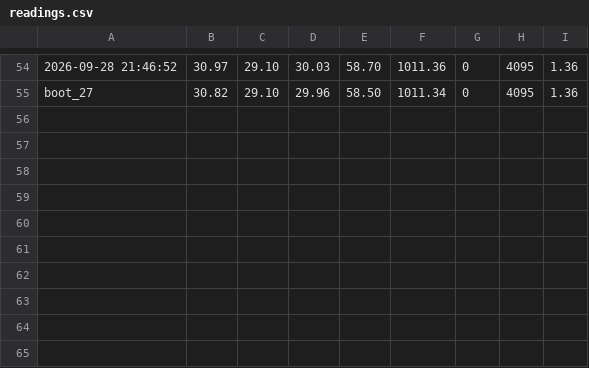
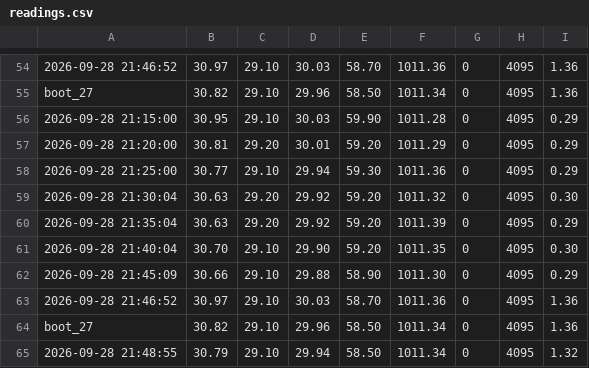
Before and after one commit to AdityaChopra18/Weather-station, a CSV file: data/readings.csv, drawn as a sheet; only a part is shown, gaps mark what is left out; the diff names each change by its address in the sheet, - before the commit and + after, or states it on an @@ line.

Commit message:
Weather update via Proxy

```diff
--- a/data/readings.csv
+++ b/data/readings.csv
+row 56: 2026-09-28 21:15:00 | 30.95 | 29.10 | 30.03 | 59.90 | 1011.28 | 0 | 4095 | 0.29
+row 57: 2026-09-28 21:20:00 | 30.81 | 29.20 | 30.01 | 59.20 | 1011.29 | 0 | 4095 | 0.29
+row 58: 2026-09-28 21:25:00 | 30.77 | 29.10 | 29.94 | 59.30 | 1011.36 | 0 | 4095 | 0.29
+row 59: 2026-09-28 21:30:04 | 30.63 | 29.20 | 29.92 | 59.20 | 1011.32 | 0 | 4095 | 0.30
+row 60: 2026-09-28 21:35:04 | 30.63 | 29.20 | 29.92 | 59.20 | 1011.39 | 0 | 4095 | 0.29
+row 61: 2026-09-28 21:40:04 | 30.70 | 29.10 | 29.90 | 59.20 | 1011.35 | 0 | 4095 | 0.30
+row 62: 2026-09-28 21:45:09 | 30.66 | 29.10 | 29.88 | 58.90 | 1011.30 | 0 | 4095 | 0.29
+row 63: 2026-09-28 21:46:52 | 30.97 | 29.10 | 30.03 | 58.70 | 1011.36 | 0 | 4095 | 1.36
+row 64: boot_27 | 30.82 | 29.10 | 29.96 | 58.50 | 1011.34 | 0 | 4095 | 1.36
+row 65: 2026-09-28 21:48:55 | 30.79 | 29.10 | 29.94 | 58.50 | 1011.34 | 0 | 4095 | 1.32
```
